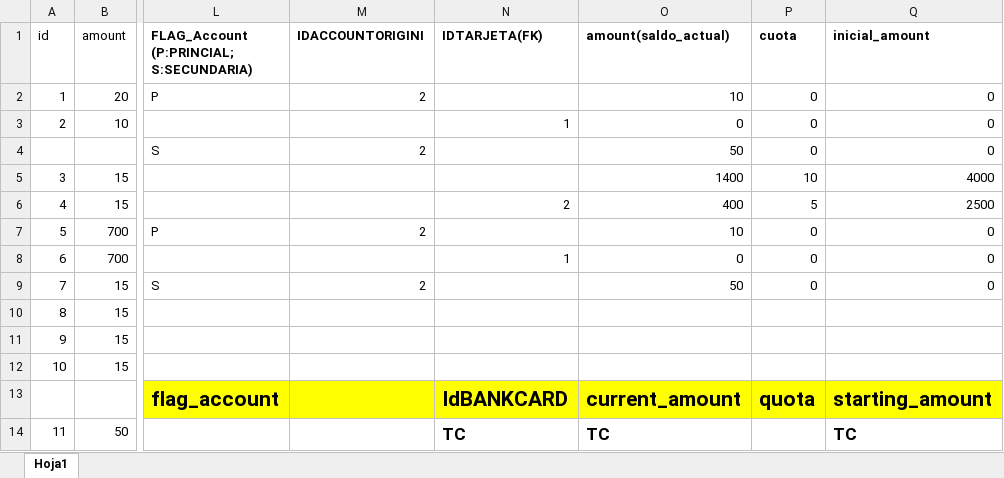
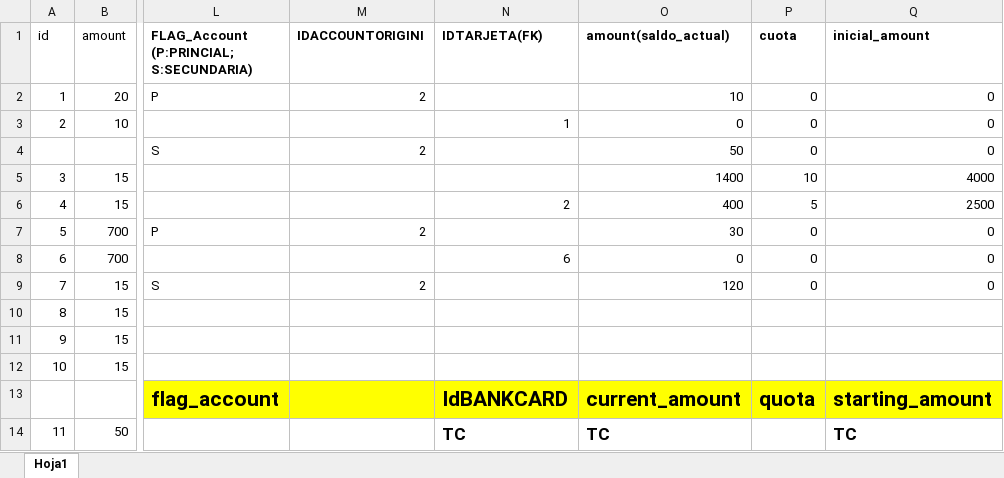
Before and after one commit to AppBancoQuarkus/designsolution, an Excel workbook: SIMULATION-DATA.xlsx, sheet Hoja1, drawn as a sheet; only a part is shown, gaps mark what is left out; values as stored, in another font and other column widths than the file's, no borders; the diff names each change by its address in the sheet, - before the commit and + after, or states it on an @@ line.

```diff
--- a/SIMULATION-DATA.xlsx (sheet Hoja1)
+++ b/SIMULATION-DATA.xlsx (sheet Hoja1)
-O7 (amount(saldo_actual)): 10
+O7 (amount(saldo_actual)): 30
-N8 (IDTARJETA(FK)): 1
+N8 (IDTARJETA(FK)): 6
-O9 (amount(saldo_actual)): 50
+O9 (amount(saldo_actual)): 120
```
Also changed, not shown: 1 other file.
